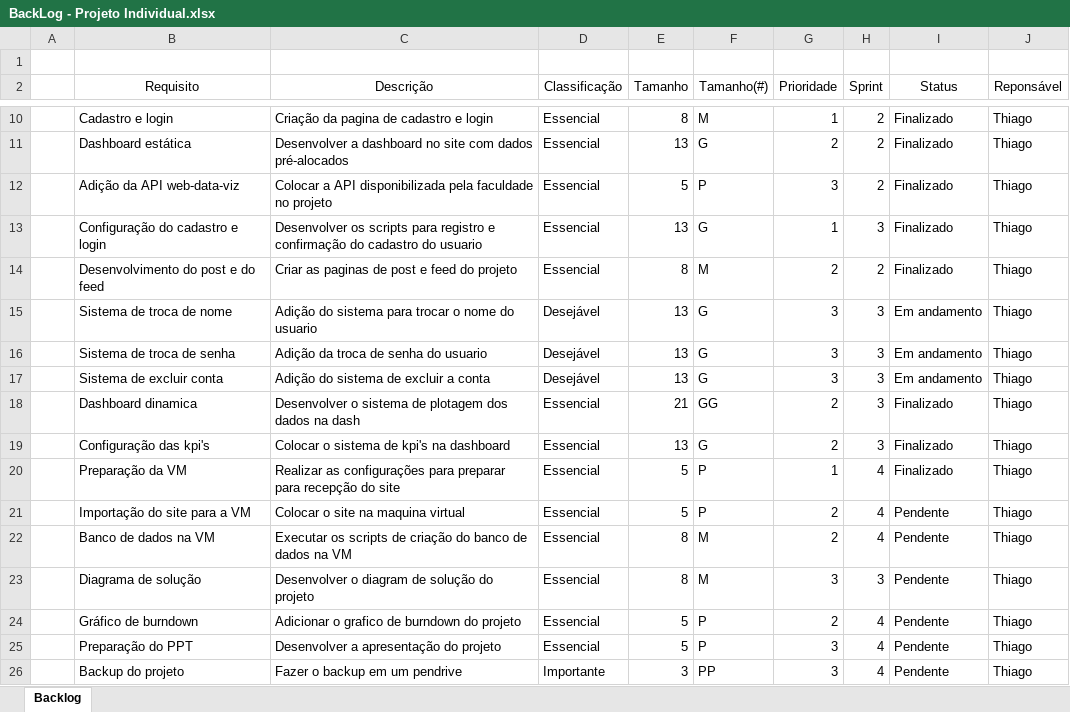
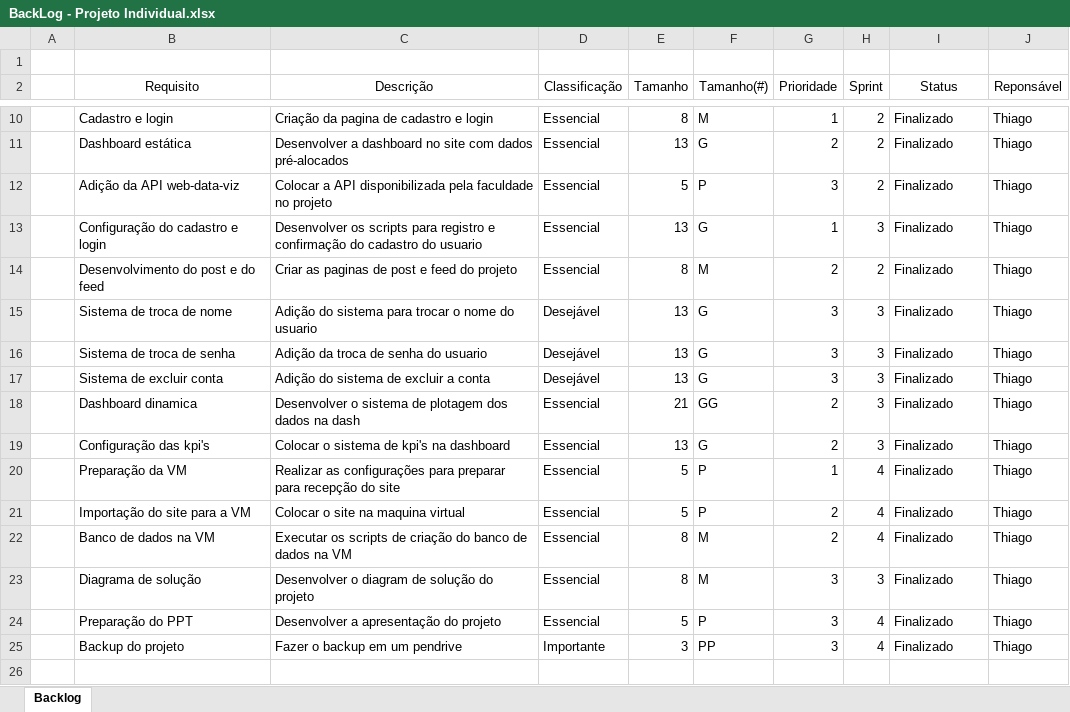
Before and after one commit to Th-Sanchez/Sophrosyne, an Excel workbook: Documentação/BackLog - Projeto Individual.xlsx, sheet Backlog, drawn as a sheet; only a part is shown, gaps mark what is left out; values as stored, in another font and other column widths than the file's, no borders; conditional formats and table styles not drawn; removed rows and columns are numbered as before the commit, all else as after; the diff names each change by its address in the sheet, - before the commit and + after, or states it on an @@ line.

```diff
--- a/Documentação/BackLog - Projeto Individual.xlsx (sheet Backlog)
+++ b/Documentação/BackLog - Projeto Individual.xlsx (sheet Backlog)
-I15:I17 (Status): Em andamento
+I15:I17 (Status): Finalizado
-I21:I23 (Status): Pendente
+I21:I23 (Status): Finalizado
-row 24:  | Gráfico de burndown | Adicionar o grafico de burndown do projeto | Essencial | 5 | P | 2 | 4 | Pendente | Thiago
-I24:I25 (Status): Pendente
+I24:I25 (Status): Finalizado
```
Also changed, not shown: 1 other file.
